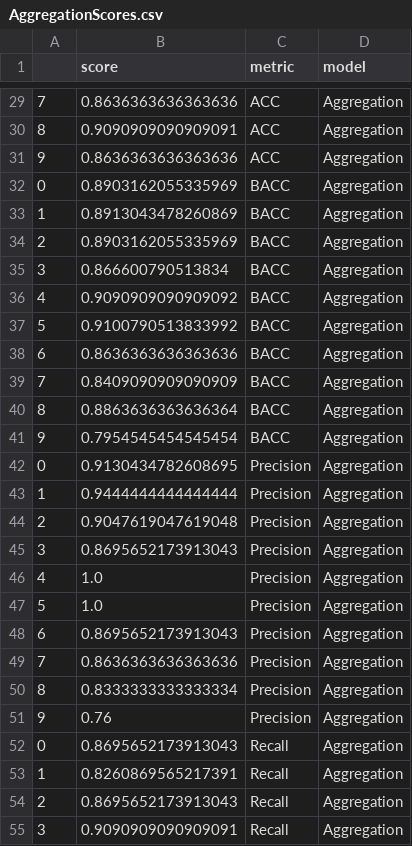
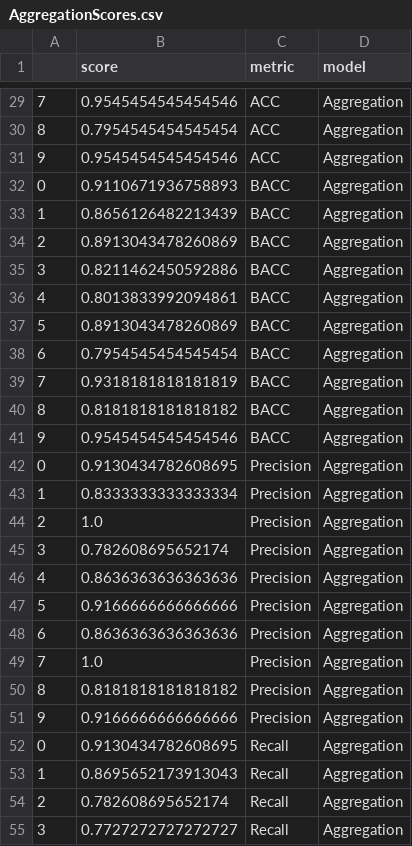
Before and after one commit to PriyaPanday/Major_Bioinformatics, a CSV file: Aggregation/AggregationScores.csv, drawn as a sheet; only a part is shown, gaps mark what is left out; the diff covers the shown part only.

```diff
--- a/Aggregation/AggregationScores.csv
+++ b/Aggregation/AggregationScores.csv
@@ -29,27 +29,27 @@
-7,0.8636363636363636,ACC,Aggregation
-8,0.9090909090909091,ACC,Aggregation
-9,0.8636363636363636,ACC,Aggregation
-0,0.8903162055335969,BACC,Aggregation
-1,0.8913043478260869,BACC,Aggregation
-2,0.8903162055335969,BACC,Aggregation
-3,0.866600790513834,BACC,Aggregation
-4,0.9090909090909092,BACC,Aggregation
-5,0.9100790513833992,BACC,Aggregation
-6,0.8636363636363636,BACC,Aggregation
-7,0.8409090909090909,BACC,Aggregation
-8,0.8863636363636364,BACC,Aggregation
-9,0.7954545454545454,BACC,Aggregation
+7,0.9545454545454546,ACC,Aggregation
+8,0.7954545454545454,ACC,Aggregation
+9,0.9545454545454546,ACC,Aggregation
+0,0.9110671936758893,BACC,Aggregation
+1,0.8656126482213439,BACC,Aggregation
+2,0.8913043478260869,BACC,Aggregation
+3,0.8211462450592886,BACC,Aggregation
+4,0.8013833992094861,BACC,Aggregation
+5,0.8913043478260869,BACC,Aggregation
+6,0.7954545454545454,BACC,Aggregation
+7,0.9318181818181819,BACC,Aggregation
+8,0.8181818181818182,BACC,Aggregation
+9,0.9545454545454546,BACC,Aggregation
 0,0.9130434782608695,Precision,Aggregation
-1,0.9444444444444444,Precision,Aggregation
-2,0.9047619047619048,Precision,Aggregation
-3,0.8695652173913043,Precision,Aggregation
-4,1.0,Precision,Aggregation
-5,1.0,Precision,Aggregation
-6,0.8695652173913043,Precision,Aggregation
-7,0.8636363636363636,Precision,Aggregation
-8,0.8333333333333334,Precision,Aggregation
-9,0.76,Precision,Aggregation
-0,0.8695652173913043,Recall,Aggregation
-1,0.8260869565217391,Recall,Aggregation
-2,0.8695652173913043,Recall,Aggregation
-3,0.9090909090909091,Recall,Aggregation
+1,0.8333333333333334,Precision,Aggregation
+2,1.0,Precision,Aggregation
+3,0.782608695652174,Precision,Aggregation
+4,0.8636363636363636,Precision,Aggregation
+5,0.9166666666666666,Precision,Aggregation
+6,0.8636363636363636,Precision,Aggregation
+7,1.0,Precision,Aggregation
+8,0.8181818181818182,Precision,Aggregation
+9,0.9166666666666666,Precision,Aggregation
+0,0.9130434782608695,Recall,Aggregation
+1,0.8695652173913043,Recall,Aggregation
+2,0.782608695652174,Recall,Aggregation
+3,0.7727272727272727,Recall,Aggregation
```
Also changed, not shown: 31 edited cells elsewhere in this file, Expression/ExpressionScores.csv, SWI/SolubilityScores.csv, 41 other files.
